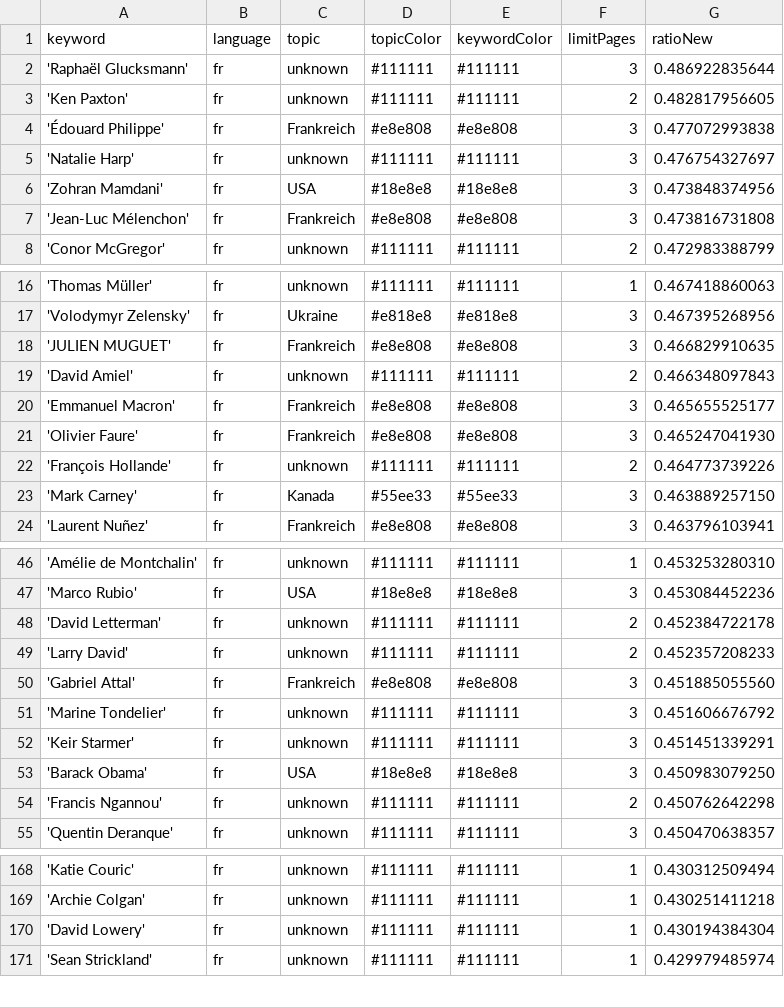
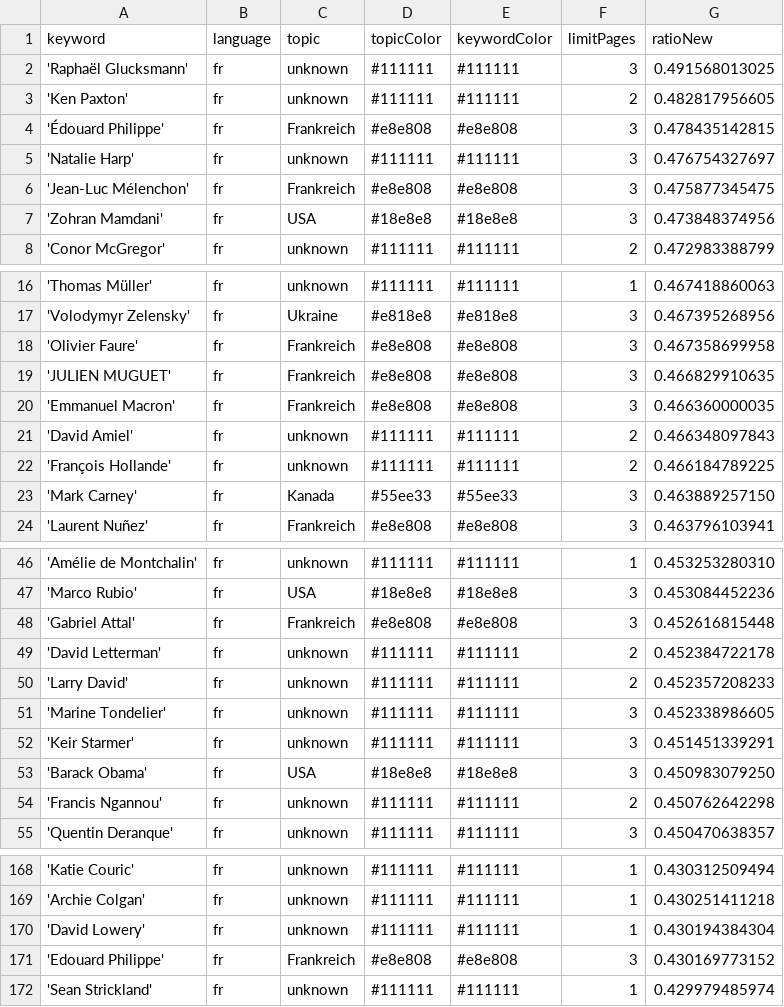
Before and after one commit to JoPhi24-news/gensChuchoter, a CSV file: keywords.csv, drawn as a sheet; only a part is shown, gaps mark what is left out; the diff covers the shown part only.

```diff
--- a/keywords.csv
+++ b/keywords.csv
@@ -1,8 +1,8 @@
 keyword,language,topic,topicColor,keywordColor,limitPages,ratioNew
-'Raphaël Glucksmann',fr,unknown,#111111,#111111,3,0.486922835644
+'Raphaël Glucksmann',fr,unknown,#111111,#111111,3,0.491568013025
 'Ken Paxton',fr,unknown,#111111,#111111,2,0.482817956605
-'Édouard Philippe',fr,Frankreich,#e8e808,#e8e808,3,0.477072993838
+'Édouard Philippe',fr,Frankreich,#e8e808,#e8e808,3,0.478435142815
 'Natalie Harp',fr,unknown,#111111,#111111,3,0.476754327697
+'Jean-Luc Mélenchon',fr,Frankreich,#e8e808,#e8e808,3,0.475877345475
 'Zohran Mamdani',fr,USA,#18e8e8,#18e8e8,3,0.473848374956
-'Jean-Luc Mélenchon',fr,Frankreich,#e8e808,#e8e808,3,0.473816731808
 'Conor McGregor',fr,unknown,#111111,#111111,2,0.472983388799
@@ -17,7 +17,7 @@ keyword,language,topic,topicColor,keywordColor,limitPages,ratioNew
 'Volodymyr Zelensky',fr,Ukraine,#e818e8,#e818e8,3,0.467395268956
+'Olivier Faure',fr,Frankreich,#e8e808,#e8e808,3,0.467358699958
 'JULIEN MUGUET',fr,Frankreich,#e8e808,#e8e808,3,0.466829910635
+'Emmanuel Macron',fr,Frankreich,#e8e808,#e8e808,3,0.466360000035
 'David Amiel',fr,unknown,#111111,#111111,2,0.466348097843
-'Emmanuel Macron',fr,Frankreich,#e8e808,#e8e808,3,0.465655525177
-'Olivier Faure',fr,Frankreich,#e8e808,#e8e808,3,0.465247041930
-'François Hollande',fr,unknown,#111111,#111111,2,0.464773739226
+'François Hollande',fr,unknown,#111111,#111111,2,0.466184789225
 'Mark Carney',fr,Kanada,#55ee33,#55ee33,3,0.463889257150
@@ -47,6 +47,6 @@ keyword,language,topic,topicColor,keywordColor,limitPages,ratioNew
 'Marco Rubio',fr,USA,#18e8e8,#18e8e8,3,0.453084452236
+'Gabriel Attal',fr,Frankreich,#e8e808,#e8e808,3,0.452616815448
 'David Letterman',fr,unknown,#111111,#111111,2,0.452384722178
 'Larry David',fr,unknown,#111111,#111111,2,0.452357208233
-'Gabriel Attal',fr,Frankreich,#e8e808,#e8e808,3,0.451885055560
-'Marine Tondelier',fr,unknown,#111111,#111111,3,0.451606676792
+'Marine Tondelier',fr,unknown,#111111,#111111,3,0.452338986605
 'Keir Starmer',fr,unknown,#111111,#111111,3,0.451451339291
@@ -170,2 +170,3 @@ keyword,language,topic,topicColor,keywordColor,limitPages,ratioNew
 'David Lowery',fr,unknown,#111111,#111111,1,0.430194384304
+'Edouard Philippe',fr,Frankreich,#e8e808,#e8e808,3,0.430169773152
 'Sean Strickland',fr,unknown,#111111,#111111,1,0.429979485974
```
Also changed, not shown: 1 added row, 2 removed rows and 1 edited cell elsewhere in this file, 2 other files.
